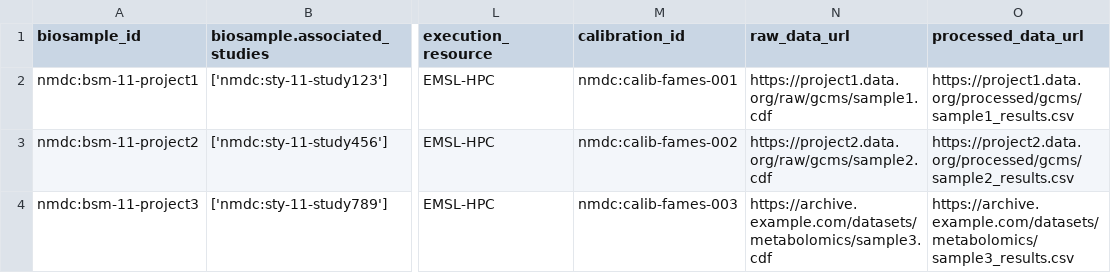
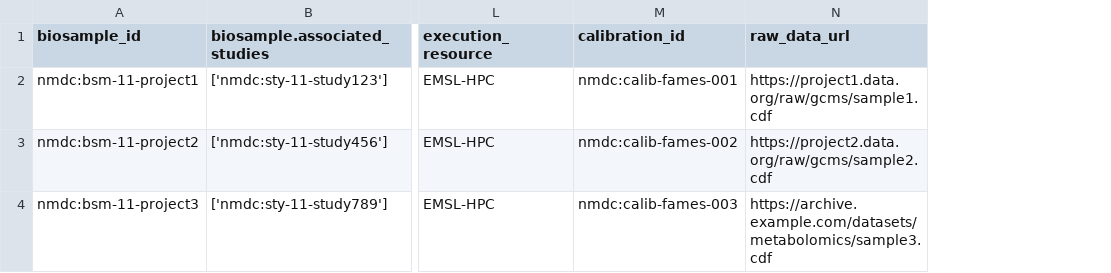
Before and after one commit to microbiomedata/nmdc_mass_spectrometry_metadata_generation, a CSV file: src/example_data/sample_metadata_with_urls.csv, drawn as a sheet; only a part is shown, gaps mark what is left out; the diff names each change by its address in the sheet, - before the commit and + after, or states it on an @@ line.

```diff
--- a/src/example_data/sample_metadata_with_urls.csv
+++ b/src/example_data/sample_metadata_with_urls.csv
-column O (processed_data_url), rows 2-4: https://project1.data.org/processed/gcms/sample1_results.csv | https://project2.data.org/processed/gcms/sample2_results.csv | https://archive.example.com/datasets/metabolomics/sample3_results.csv
```
Also changed, not shown: 7 other files.
